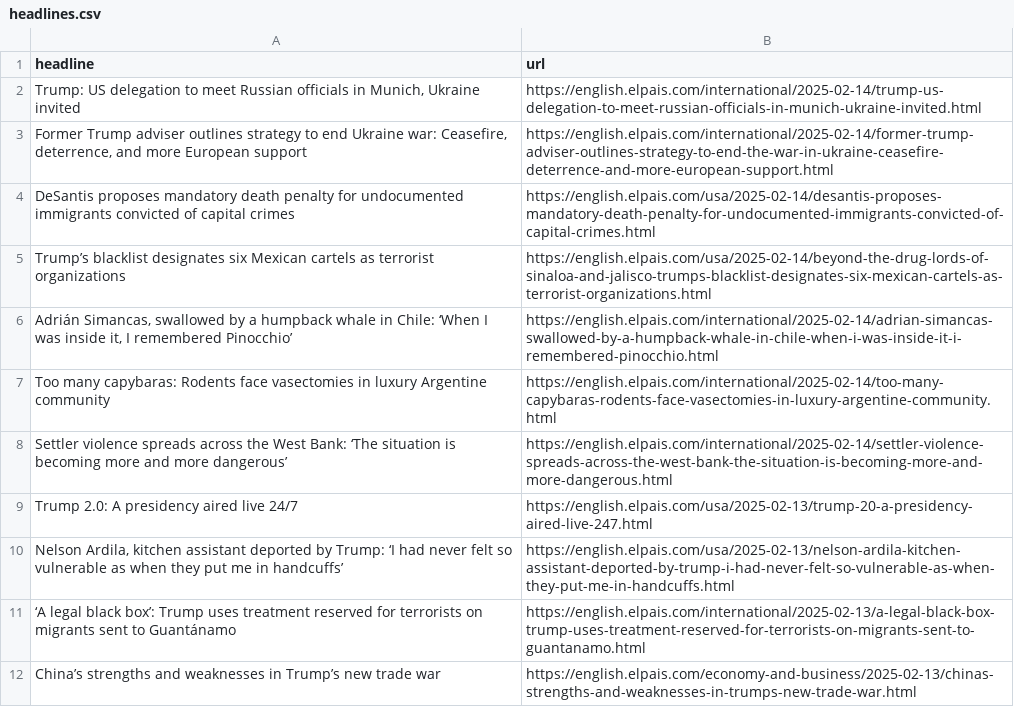
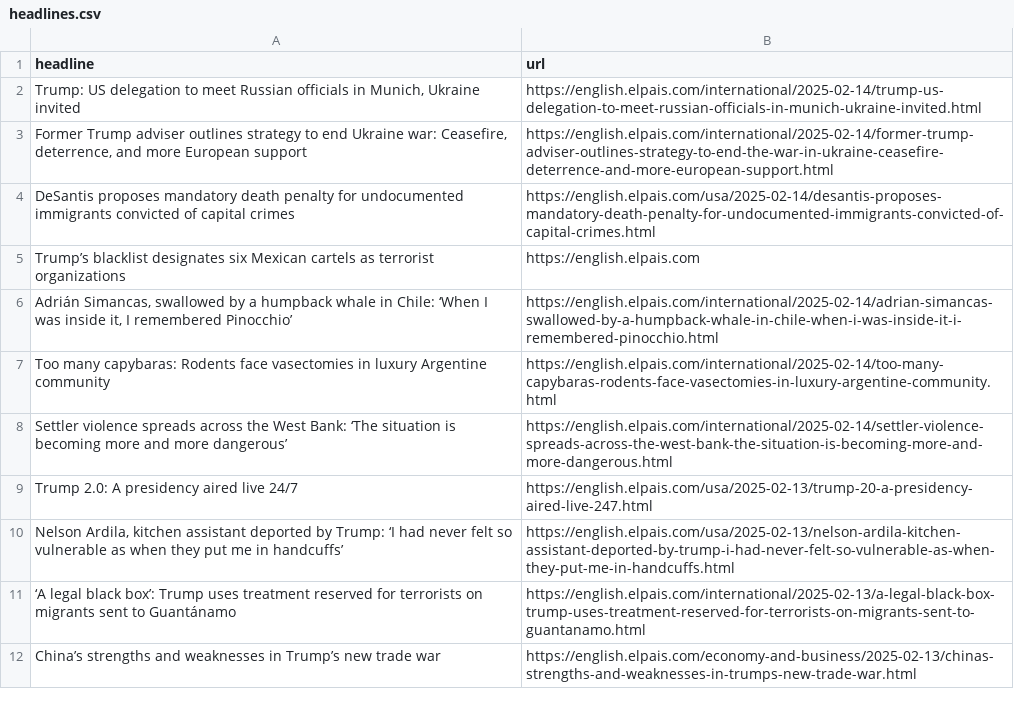
Before and after one commit to adiel3/el-pais-autoscraper, a CSV file: headlines.csv, drawn as a sheet; only a part is shown.

```diff
--- a/headlines.csv
+++ b/headlines.csv
@@ -4,3 +4,3 @@ headline,url
 DeSantis proposes mandatory death penalty for undocumented immigrants convicted of capital crimes,https://english.elpais.com/usa/2025-02-14/desantis-proposes-mandatory-death-penalty-for-undocumented-immigrants-convicted-of-capital-crimes.html
-Trump’s blacklist designates six Mexican cartels as terrorist organizations,https://english.elpais.com/usa/2025-02-14/beyond-the-drug-lords-of-sinaloa-and-jalisco-trumps-blacklist-designates-six-mexican-cartels-as-terrorist-organizations.html
+Trump’s blacklist designates six Mexican cartels as terrorist organizations,https://english.elpais.com
 "Adrián Simancas, swallowed by a humpback whale in Chile: ‘When I was inside it, I remembered Pinocchio’",https://english.elpais.com/international/2025-02-14/adrian-simancas-swallowed-by-a-humpback-whale-in-chile-when-i-was-inside-it-i-remembered-pinocchio.html
```
